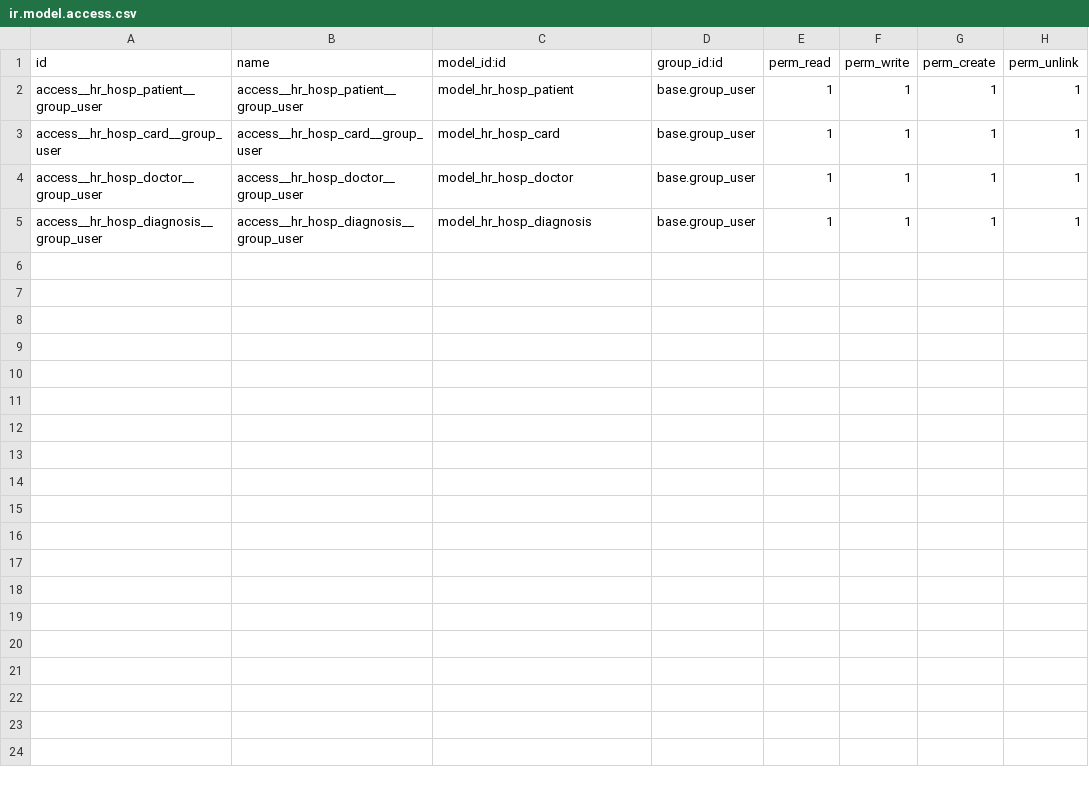
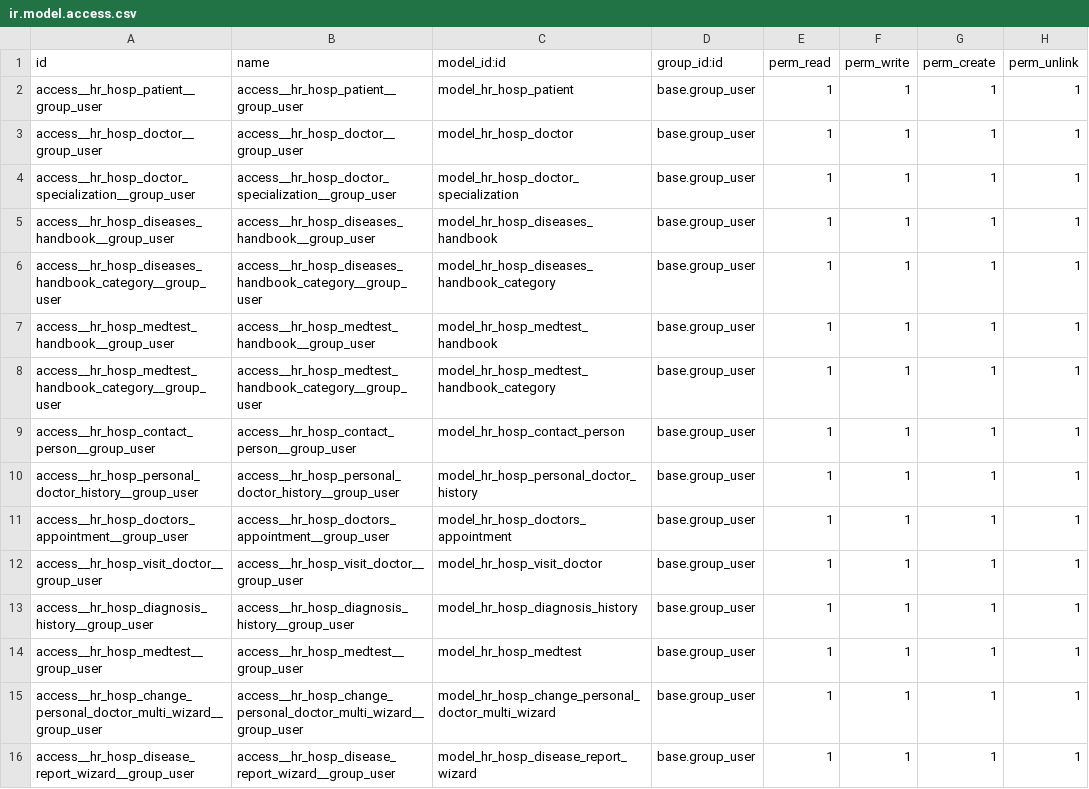
Before and after one commit to AntonZaporozhets/odoo-hospital, a CSV file: hr_hospital/security/ir.model.access.csv, drawn as a sheet.

```diff
--- a/hr_hospital/security/ir.model.access.csv
+++ b/hr_hospital/security/ir.model.access.csv
@@ -2,4 +2,15 @@ id,name,model_id:id,group_id:id,perm_read,perm_write,perm_create,perm_unlink
 access__hr_hosp_patient__group_user,access__hr_hosp_patient__group_user,model_hr_hosp_patient,base.group_user,1,1,1,1
-access__hr_hosp_card__group_user,access__hr_hosp_card__group_user,model_hr_hosp_card,base.group_user,1,1,1,1
 access__hr_hosp_doctor__group_user,access__hr_hosp_doctor__group_user,model_hr_hosp_doctor,base.group_user,1,1,1,1
-access__hr_hosp_diagnosis__group_user,access__hr_hosp_diagnosis__group_user,model_hr_hosp_diagnosis,base.group_user,1,1,1,1
+access__hr_hosp_doctor_specialization__group_user,access__hr_hosp_doctor_specialization__group_user,model_hr_hosp_doctor_specialization,base.group_user,1,1,1,1
+access__hr_hosp_diseases_handbook__group_user,access__hr_hosp_diseases_handbook__group_user,model_hr_hosp_diseases_handbook,base.group_user,1,1,1,1
+access__hr_hosp_diseases_handbook_category__group_user,access__hr_hosp_diseases_handbook_category__group_user,model_hr_hosp_diseases_handbook_category,base.group_user,1,1,1,1
+access__hr_hosp_medtest_handbook__group_user,access__hr_hosp_medtest_handbook__group_user,model_hr_hosp_medtest_handbook,base.group_user,1,1,1,1
+access__hr_hosp_medtest_handbook_category__group_user,access__hr_hosp_medtest_handbook_category__group_user,model_hr_hosp_medtest_handbook_category,base.group_user,1,1,1,1
+access__hr_hosp_contact_person__group_user,access__hr_hosp_contact_person__group_user,model_hr_hosp_contact_person,base.group_user,1,1,1,1
+access__hr_hosp_personal_doctor_history__group_user,access__hr_hosp_personal_doctor_history__group_user,model_hr_hosp_personal_doctor_history,base.group_user,1,1,1,1
+access__hr_hosp_doctors_appointment__group_user,access__hr_hosp_doctors_appointment__group_user,model_hr_hosp_doctors_appointment,base.group_user,1,1,1,1
+access__hr_hosp_visit_doctor__group_user,access__hr_hosp_visit_doctor__group_user,model_hr_hosp_visit_doctor,base.group_user,1,1,1,1
+access__hr_hosp_diagnosis_history__group_user,access__hr_hosp_diagnosis_history__group_user,model_hr_hosp_diagnosis_history,base.group_user,1,1,1,1
+access__hr_hosp_medtest__group_user,access__hr_hosp_medtest__group_user,model_hr_hosp_medtest,base.group_user,1,1,1,1
+access__hr_hosp_change_personal_doctor_multi_wizard__group_user,access__hr_hosp_change_personal_doctor_multi_wizard__group_user,model_hr_hosp_change_personal_doctor_multi_wizard,base.group_user,1,1,1,1
+access__hr_hosp_disease_report_wizard__group_user,access__hr_hosp_disease_report_wizard__group_user,model_hr_hosp_disease_report_wizard,base.group_user,1,1,1,1
```
Also changed, not shown: 38 other files.
